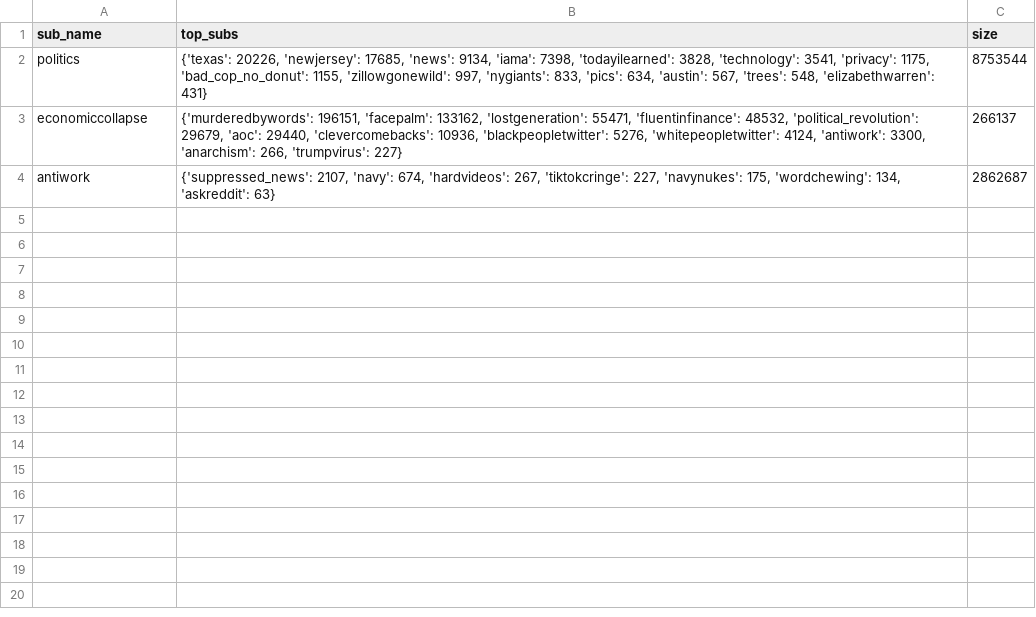
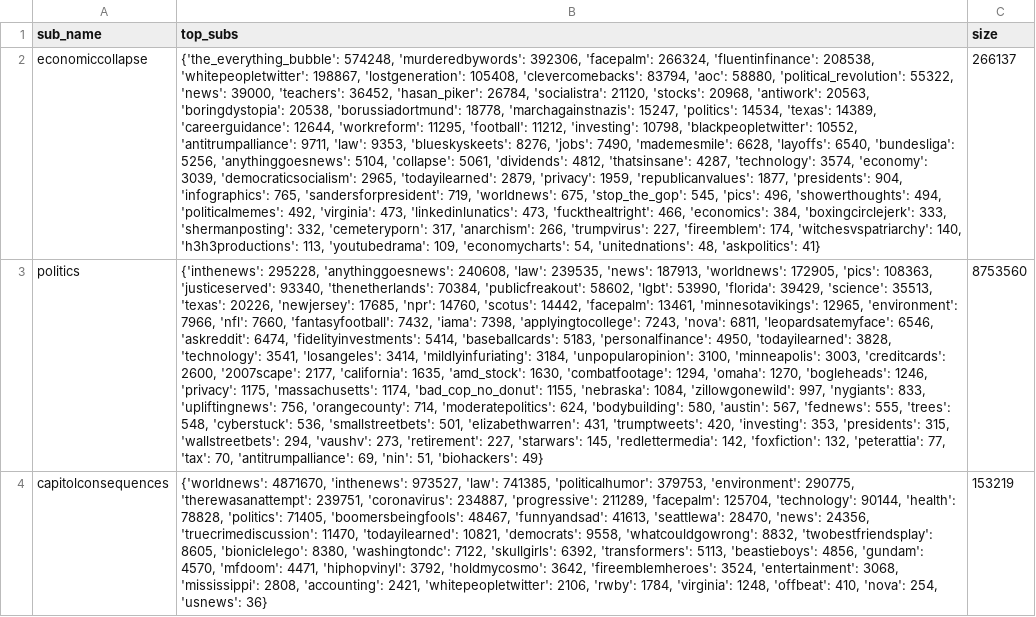
Before and after one commit to gsb1776/reddit_threads, a CSV file: query.csv, drawn as a sheet; removed rows and columns are numbered as before the commit, all else as after; the diff names each change by its address in the sheet, - before the commit and + after, or states it on an @@ line.

```diff
--- a/query.csv
+++ b/query.csv
-row 2: politics | {'texas': 20226, 'newjersey': 17685, 'news': 9134, 'iama': 7398, 'todayilearned': 3828, 'technology': 3541, 'privacy': 1175, 'bad_cop_no_donut': 1155, 'zillowgonewild': 997, 'nygiants': 833, 'pics': 634, 'austin': 567, 'trees': 548, 'elizabethwarren': 431} | 8753544
-B2 (top_subs): {'murderedbywords': 196151, 'facepalm': 133162, 'lostgeneration': 55471, 'fluentinfinance': 48532, 'political_revolution': 29679, 'aoc': 29440, 'clevercomebacks': 10936, 'blackpeopletwitter': 5276, 'whitepeopletwitter': 4124, 'antiwork': 3300, 'anarchism': 266, 'trumpvirus': 227}
+B2 (top_subs): {'the_everything_bubble': 574248, 'murderedbywords': 392306, 'facepalm': 266324, 'fluentinfinance': 208538, 'whitepeopletwitter': 198867, 'lostgeneration': 105408, 'clevercomebacks': 83794, 'aoc': 58880, 'political_revolution': 55322, 'news': 39000, 'teachers': 36452, 'hasan_piker': 26784, 'socialistra': 21120, 'stocks': 20968, 'antiwork': 20563, 'boringdystopia': 20538, 'borussiadortmund': 18778, 'marchagainstnazis': 15247, 'politics': 14534, 'texas': 14389, 'careerguidance': 12644, 'workreform': 11295, 'football': 11212, 'investing': 10798, 'blackpeopletwitter': 10552, 'antitrumpalliance': 9711, 'law': 9353, 'blueskyskeets': 8276, 'jobs': 7490, 'mademesmile': 6628, 'layoffs': 6540, 'bundesliga': 5256, 'anythinggoesnews': 5104, 'collapse': 5061, 'dividends': 4812, 'thatsinsane': 4287, 'technology': 3574, 'economy': 3039, 'democraticsocialism': 2965, 'todayilearned': 2879, 'privacy': 1959, 'republicanvalues': 1877, 'presidents': 904, 'infographics': 765, 'sandersforpresident': 719, 'worldnews': 675, 'stop_the_gop': 545, 'pics': 496, 'showerthoughts': 494, 'politicalmemes': 492, 'virginia': 473, 'linkedinlunatics': 473, 'fuckthealtright': 466, 'economics': 384, 'boxingcirclejerk': 333, 'shermanposting': 332, 'cemeteryporn': 317, 'anarchism': 266, 'trumpvirus': 227, 'fireemblem': 174, 'witchesvspatriarchy': 140, 'h3h3productions': 113, 'youtubedrama': 109, 'economycharts': 54, 'unitednations': 48, 'askpolitics': 41}
-row 4: antiwork | {'suppressed_news': 2107, 'navy': 674, 'hardvideos': 267, 'tiktokcringe': 227, 'navynukes': 175, 'wordchewing': 134, 'askreddit': 63} | 2862687
+row 3: politics | {'inthenews': 295228, 'anythinggoesnews': 240608, 'law': 239535, 'news': 187913, 'worldnews': 172905, 'pics': 108363, 'justiceserved': 93340, 'thenetherlands': 70384, 'publicfreakout': 58602, 'lgbt': 53990, 'florida': 39429, 'science': 35513, 'texas': 20226, 'newjersey': 17685, 'npr': 14760, 'scotus': 14442, 'facepalm': 13461, 'minnesotavikings': 12965, 'environment': 7966, 'nfl': 7660, 'fantasyfootball': 7432, 'iama': 7398, 'applyingtocollege': 7243, 'nova': 6811, 'leopardsatemyface': 6546, 'askreddit': 6474, 'fidelityinvestments': 5414, 'baseballcards': 5183, 'personalfinance': 4950, 'todayilearned': 3828, 'technology': 3541, 'losangeles': 3414, 'mildlyinfuriating': 3184, 'unpopularopinion': 3100, 'minneapolis': 3003, 'creditcards': 2600, '2007scape': 2177, 'california': 1635, 'amd_stock': 1630, 'combatfootage': 1294, 'omaha': 1270, 'bogleheads': 1246, 'privacy': 1175, 'massachusetts': 1174, 'bad_cop_no_donut': 1155, 'nebraska': 1084, 'zillowgonewild': 997, 'nygiants': 833, 'upliftingnews': 756, 'orangecounty': 714, 'moderatepolitics': 624, 'bodybuilding': 580, 'austin': 567, 'fednews': 555, 'trees': 548, 'cyberstuck': 536, 'smallstreetbets': 501, 'elizabethwarren': 431, 'trumptweets': 420, 'investing': 353, 'presidents': 315, 'wallstreetbets': 294, 'vaushv': 273, 'retirement': 227, 'starwars': 145, 'redlettermedia': 142, 'foxfiction': 132, 'peterattia': 77, 'tax': 70, 'antitrumpalliance': 69, 'nin': 51, 'biohackers': 49} | 8753560
+row 4: capitolconsequences | {'worldnews': 4871670, 'inthenews': 973527, 'law': 741385, 'politicalhumor': 379753, 'environment': 290775, 'therewasanattempt': 239751, 'coronavirus': 234887, 'progressive': 211289, 'facepalm': 125704, 'technology': 90144, 'health': 78828, 'politics': 71405, 'boomersbeingfools': 48467, 'funnyandsad': 41613, 'seattlewa': 28470, 'news': 24356, 'truecrimediscussion': 11470, 'todayilearned': 10821, 'democrats': 9558, 'whatcouldgowrong': 8832, 'twobestfriendsplay': 8605, 'bioniclelego': 8380, 'washingtondc': 7122, 'skullgirls': 6392, 'transformers': 5113, 'beastieboys': 4856, 'gundam': 4570, 'mfdoom': 4471, 'hiphopvinyl': 3792, 'holdmycosmo': 3642, 'fireemblemheroes': 3524, 'entertainment': 3068, 'mississippi': 2808, 'accounting': 2421, 'whitepeopletwitter': 2106, 'rwby': 1784, 'virginia': 1248, 'offbeat': 410, 'nova': 254, 'usnews': 36} | 153219
```
Also changed, not shown: 1 other file.
